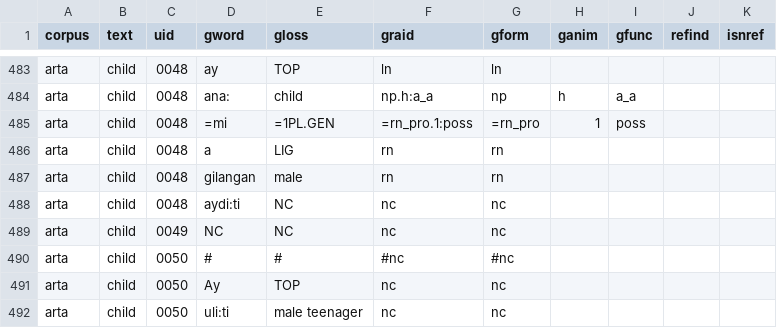
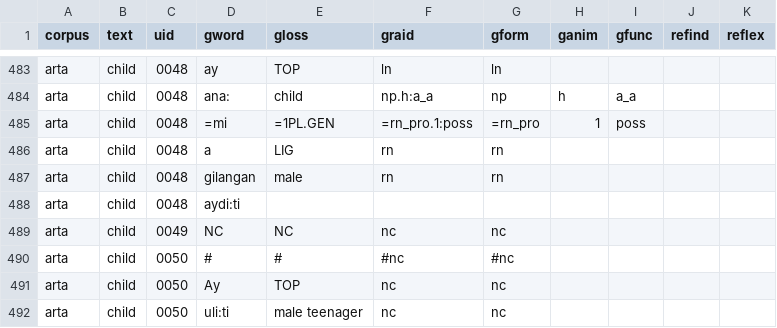
Before and after one commit to Multi-CAST/mcarta, a TSV file: cldf/media/mc_arta_child.tsv, drawn as a sheet; only a part is shown, gaps mark what is left out; the diff names each change by its address in the sheet, - before the commit and + after, or states it on an @@ line.

```diff
--- a/cldf/media/mc_arta_child.tsv
+++ b/cldf/media/mc_arta_child.tsv
-K1: isnref
+K1: reflex
-E488 (gloss): NC
+E488 (gloss): (empty)
-F488 (graid): nc
+F488 (graid): (empty)
-G488 (gform): nc
+G488 (gform): (empty)
```
Also changed, not shown: cldf/media.csv, cldf/media/mc_arta_alisiya.tsv, 32 other files.
